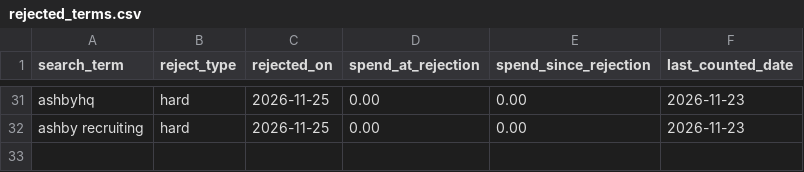
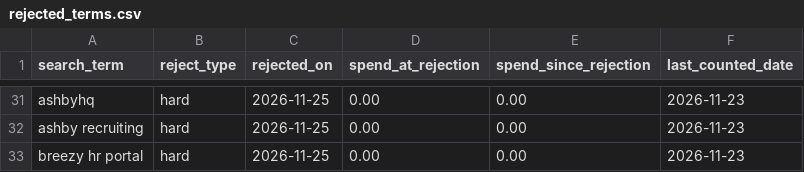
Before and after one commit to jessicagertig/paid-ads-management-pipeline, a CSV file: catalogue/rejected_terms.csv, drawn as a sheet; only a part is shown, gaps mark what is left out.

```diff
--- a/catalogue/rejected_terms.csv
+++ b/catalogue/rejected_terms.csv
@@ -32 +32,2 @@ ashbyhq,hard,2026-11-25,0.00,0.00,2026-11-23
 ashby recruiting,hard,2026-11-25,0.00,0.00,2026-11-23
+breezy hr portal,hard,2026-11-25,0.00,0.00,2026-11-23
```
